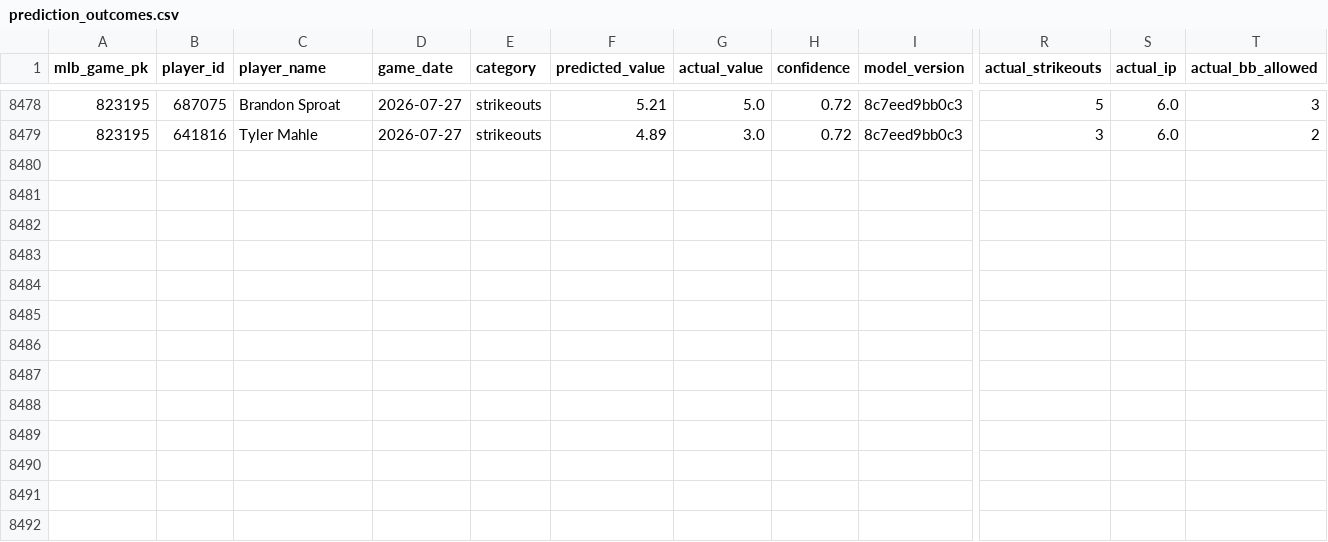
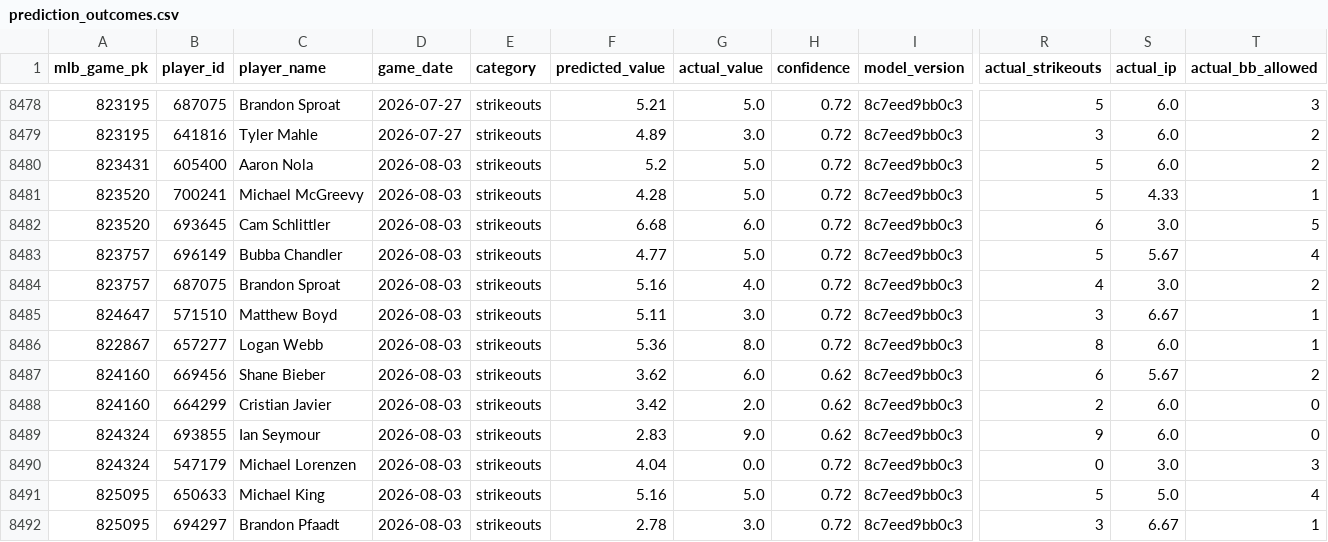
Before and after one commit to NickNicky19/baseball-predictor, a CSV file: data/learning/prediction_outcomes.csv, drawn as a sheet; only a part is shown, gaps mark what is left out; rows hold the shown columns only; the diff names each change by its address in the sheet, - before the commit and + after, or states it on an @@ line.

```diff
--- a/data/learning/prediction_outcomes.csv
+++ b/data/learning/prediction_outcomes.csv
+row 8480: 823431 | 605400 | Aaron Nola | 2026-08-03 | strikeouts | 5.2 | 5.0 | 0.72 | 8c7eed9bb0c3 | 5 | 6.0 | 2
+row 8481: 823520 | 700241 | Michael McGreevy | 2026-08-03 | strikeouts | 4.28 | 5.0 | 0.72 | 8c7eed9bb0c3 | 5 | 4.33 | 1
+row 8482: 823520 | 693645 | Cam Schlittler | 2026-08-03 | strikeouts | 6.68 | 6.0 | 0.72 | 8c7eed9bb0c3 | 6 | 3.0 | 5
+row 8483: 823757 | 696149 | Bubba Chandler | 2026-08-03 | strikeouts | 4.77 | 5.0 | 0.72 | 8c7eed9bb0c3 | 5 | 5.67 | 4
+row 8484: 823757 | 687075 | Brandon Sproat | 2026-08-03 | strikeouts | 5.16 | 4.0 | 0.72 | 8c7eed9bb0c3 | 4 | 3.0 | 2
+row 8485: 824647 | 571510 | Matthew Boyd | 2026-08-03 | strikeouts | 5.11 | 3.0 | 0.72 | 8c7eed9bb0c3 | 3 | 6.67 | 1
+row 8486: 822867 | 657277 | Logan Webb | 2026-08-03 | strikeouts | 5.36 | 8.0 | 0.72 | 8c7eed9bb0c3 | 8 | 6.0 | 1
+row 8487: 824160 | 669456 | Shane Bieber | 2026-08-03 | strikeouts | 3.62 | 6.0 | 0.62 | 8c7eed9bb0c3 | 6 | 5.67 | 2
+row 8488: 824160 | 664299 | Cristian Javier | 2026-08-03 | strikeouts | 3.42 | 2.0 | 0.62 | 8c7eed9bb0c3 | 2 | 6.0 | 0
+row 8489: 824324 | 693855 | Ian Seymour | 2026-08-03 | strikeouts | 2.83 | 9.0 | 0.62 | 8c7eed9bb0c3 | 9 | 6.0 | 0
+row 8490: 824324 | 547179 | Michael Lorenzen | 2026-08-03 | strikeouts | 4.04 | 0.0 | 0.72 | 8c7eed9bb0c3 | 0 | 3.0 | 3
+row 8491: 825095 | 650633 | Michael King | 2026-08-03 | strikeouts | 5.16 | 5.0 | 0.72 | 8c7eed9bb0c3 | 5 | 5.0 | 4
+row 8492: 825095 | 694297 | Brandon Pfaadt | 2026-08-03 | strikeouts | 2.78 | 3.0 | 0.72 | 8c7eed9bb0c3 | 3 | 6.67 | 1
```
